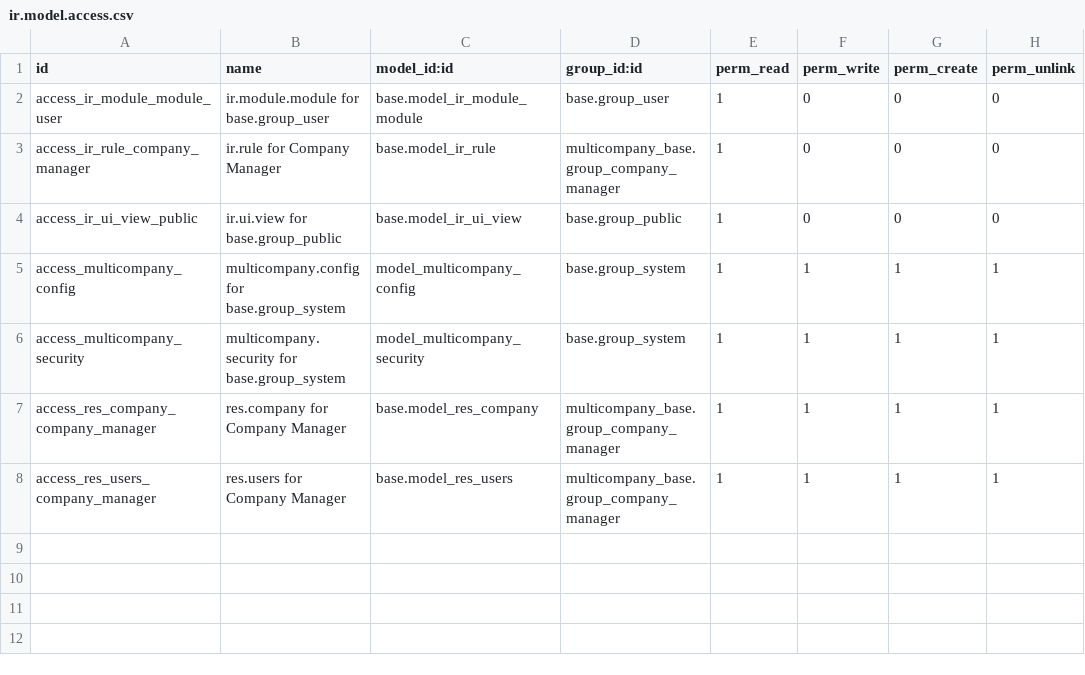
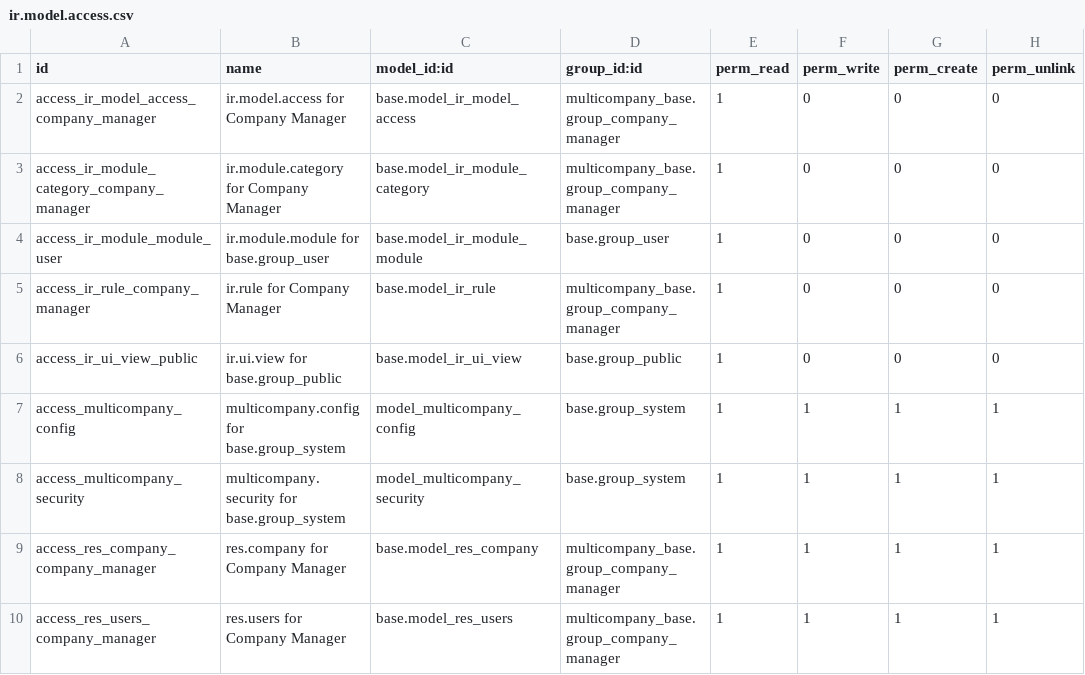
Before and after one commit to ows-cloud/apps, a CSV file: multicompany_base/security/ir.model.access.csv, drawn as a sheet.

Commit message:
multicompany_base: pricelist, copy_data, company manager security, restricted fields (see multicompany_auth_signup)

```diff
--- a/multicompany_base/security/ir.model.access.csv
+++ b/multicompany_base/security/ir.model.access.csv
@@ -1,2 +1,4 @@
 id,name,model_id:id,group_id:id,perm_read,perm_write,perm_create,perm_unlink
+access_ir_model_access_company_manager,ir.model.access for Company Manager,base.model_ir_model_access,multicompany_base.group_company_manager,1,0,0,0
+access_ir_module_category_company_manager,ir.module.category for Company Manager,base.model_ir_module_category,multicompany_base.group_company_manager,1,0,0,0
 access_ir_module_module_user,ir.module.module for base.group_user,base.model_ir_module_module,base.group_user,1,0,0,0
```
Also changed, not shown: 4 other files.
